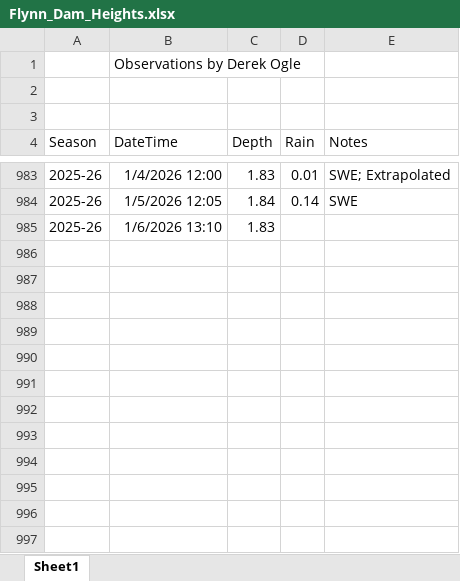
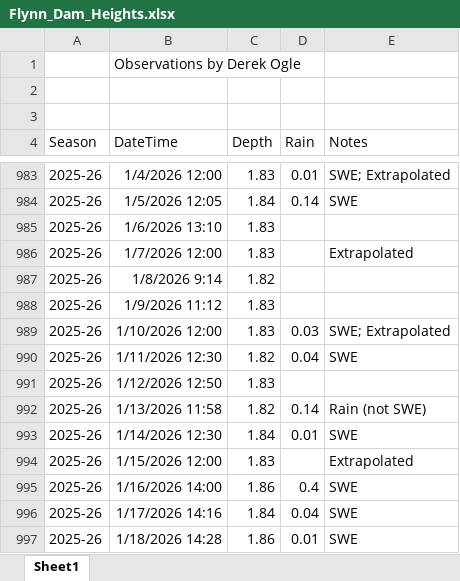
Before and after one commit to droglenc/droglenc.github.io, an Excel workbook: portfolio/posts/_data/Flynn_Dam_Heights.xlsx, sheet Sheet1, drawn as a sheet; only a part is shown, gaps mark what is left out; values as stored, in another font and other column widths than the file's, no borders; the diff names each change by its address in the sheet, - before the commit and + after, or states it on an @@ line.

```diff
--- a/portfolio/posts/_data/Flynn_Dam_Heights.xlsx (sheet Sheet1)
+++ b/portfolio/posts/_data/Flynn_Dam_Heights.xlsx (sheet Sheet1)
+row 986: 2025-26 | 1/7/2026 12:00 | 1.83 |  | Extrapolated
+row 987: 2025-26 | 1/8/2026 9:14 | 1.82
+row 988: 2025-26 | 1/9/2026 11:12 | 1.83
+row 989: 2025-26 | 1/10/2026 12:00 | 1.83 | 0.03 | SWE; Extrapolated
+row 990: 2025-26 | 1/11/2026 12:30 | 1.82 | 0.04 | SWE
+row 991: 2025-26 | 1/12/2026 12:50 | 1.83
+row 992: 2025-26 | 1/13/2026 11:58 | 1.82 | 0.14 | Rain (not SWE)
+row 993: 2025-26 | 1/14/2026 12:30 | 1.84 | 0.01 | SWE
+row 994: 2025-26 | 1/15/2026 12:00 | 1.83 |  | Extrapolated
+row 995: 2025-26 | 1/16/2026 14:00 | 1.86 | 0.4 | SWE
+row 996: 2025-26 | 1/17/2026 14:16 | 1.84 | 0.04 | SWE
+row 997: 2025-26 | 1/18/2026 14:28 | 1.86 | 0.01 | SWE
```
Also changed, not shown: 26 other files.
